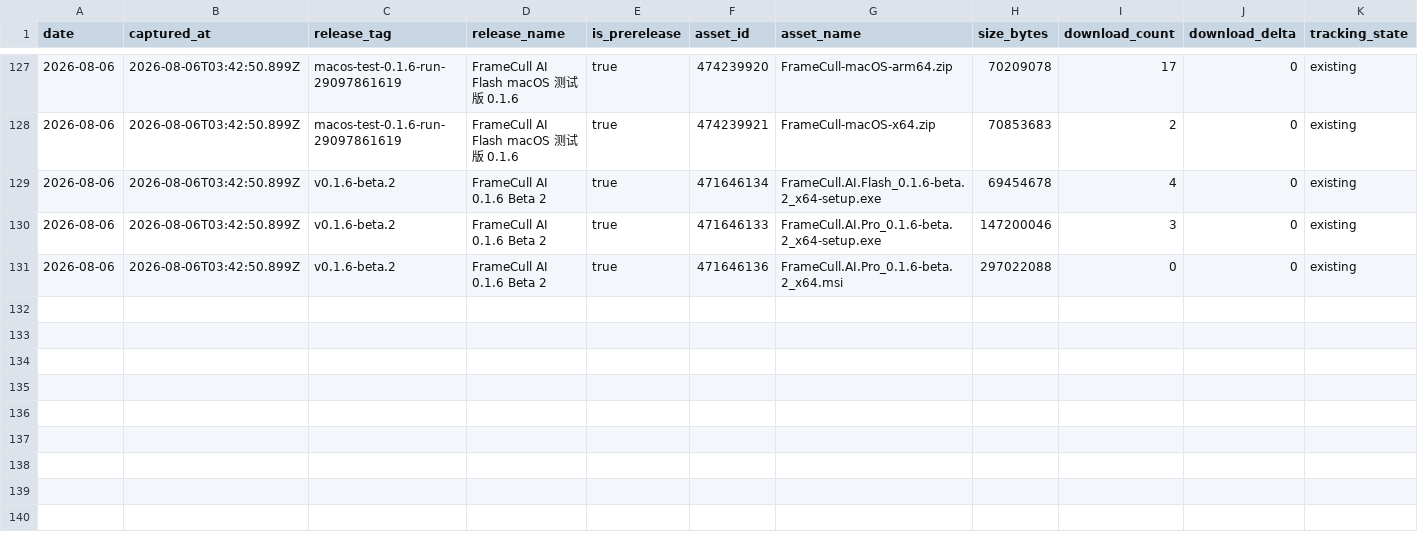
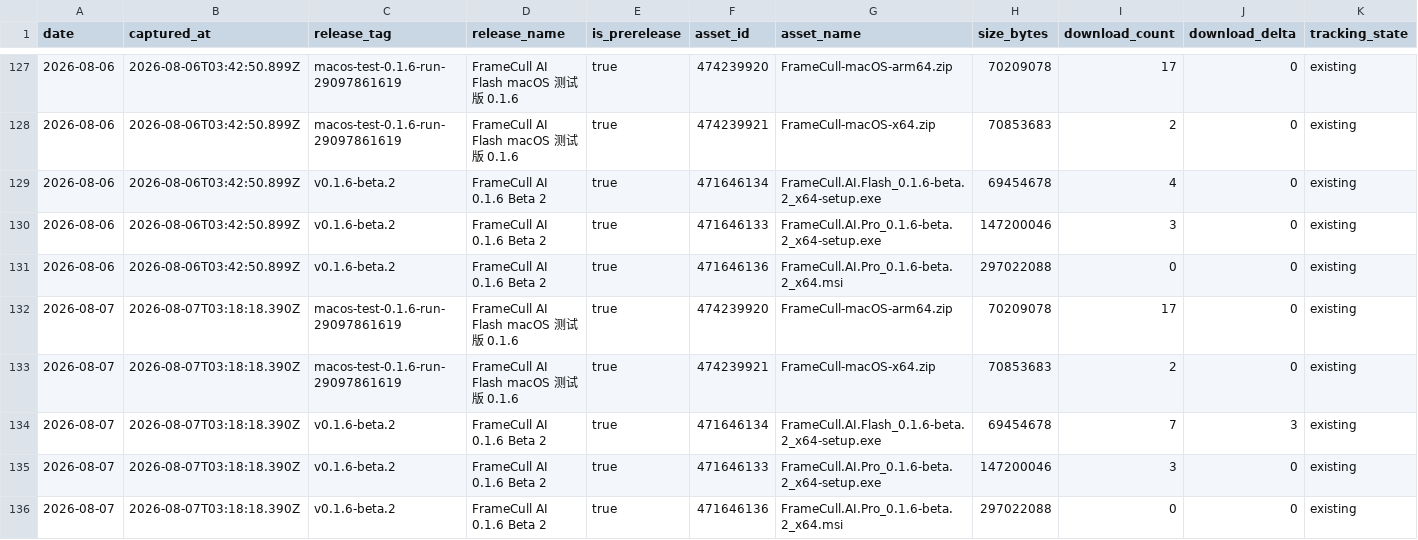
Before and after one commit to Ray25010/Frame-Cull-AI, a CSV file: release-downloads.csv, drawn as a sheet; only a part is shown, gaps mark what is left out.

```diff
--- a/release-downloads.csv
+++ b/release-downloads.csv
@@ -131 +131,6 @@ date,captured_at,release_tag,release_name,is_prerelease,asset_id,asset_name,size
 2026-08-06,2026-08-06T03:42:50.899Z,v0.1.6-beta.2,FrameCull AI 0.1.6 Beta 2,true,471646136,FrameCull.AI.Pro_0.1.6-beta.2_x64.msi,297022088,0,0,existing
+2026-08-07,2026-08-07T03:18:18.390Z,macos-test-0.1.6-run-29097861619,FrameCull AI Flash macOS 测试版 0.1.6,true,474239920,FrameCull-macOS-arm64.zip,70209078,17,0,existing
+2026-08-07,2026-08-07T03:18:18.390Z,macos-test-0.1.6-run-29097861619,FrameCull AI Flash macOS 测试版 0.1.6,true,474239921,FrameCull-macOS-x64.zip,70853683,2,0,existing
+2026-08-07,2026-08-07T03:18:18.390Z,v0.1.6-beta.2,FrameCull AI 0.1.6 Beta 2,true,471646134,FrameCull.AI.Flash_0.1.6-beta.2_x64-setup.exe,69454678,7,3,existing
+2026-08-07,2026-08-07T03:18:18.390Z,v0.1.6-beta.2,FrameCull AI 0.1.6 Beta 2,true,471646133,FrameCull.AI.Pro_0.1.6-beta.2_x64-setup.exe,147200046,3,0,existing
+2026-08-07,2026-08-07T03:18:18.390Z,v0.1.6-beta.2,FrameCull AI 0.1.6 Beta 2,true,471646136,FrameCull.AI.Pro_0.1.6-beta.2_x64.msi,297022088,0,0,existing
```
Also changed, not shown: 2 other files.
